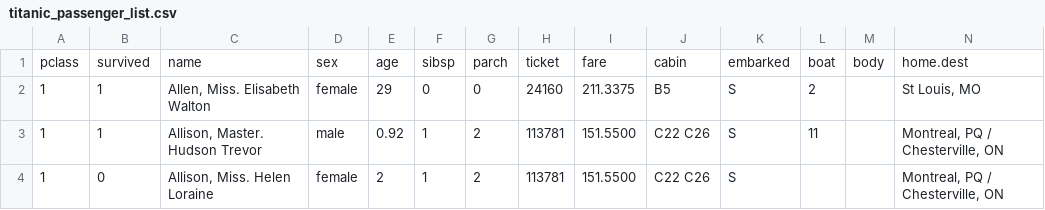
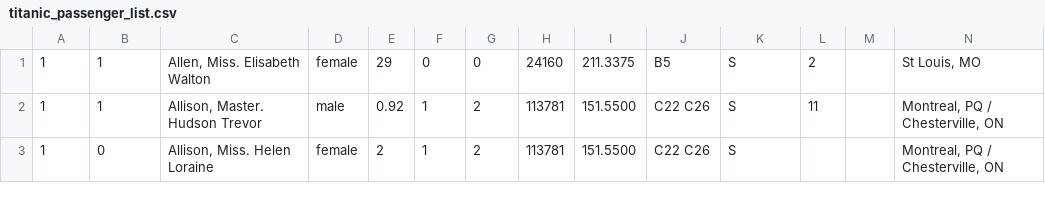
Before and after one commit to tmhenson/Example-Pig-Script, a CSV file: titanic_passenger_list.csv, drawn as a sheet; only a part is shown.

Commit message:
Header and file extension
Took away header in titanic+passenger_list.csv and changed extension
type on data_type-passenger.pig.

```diff
--- a/titanic_passenger_list.csv
+++ b/titanic_passenger_list.csv
@@ -1,2 +1 @@
-"pclass","survived","name","sex","age","sibsp","parch","ticket","fare","cabin","embarked","boat","body","home.dest"
 1,1,"Allen, Miss. Elisabeth Walton","female",29,0,0,"24160",211.3375,"B5","S","2",,"St Louis, MO"
```
Also changed, not shown: 2 other files.
